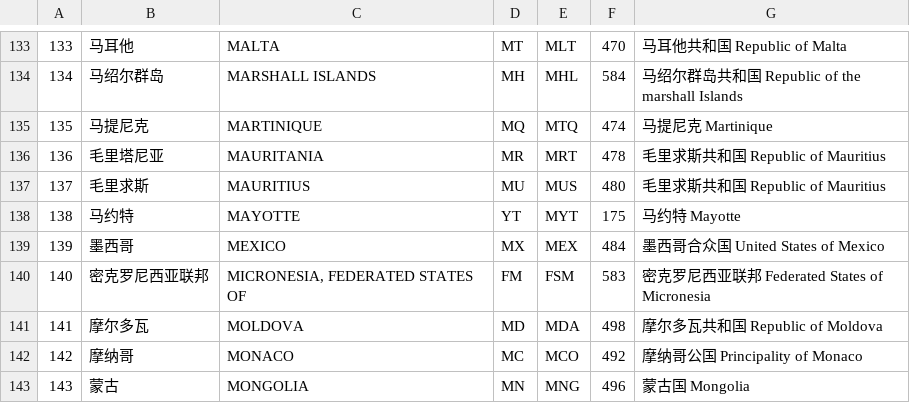
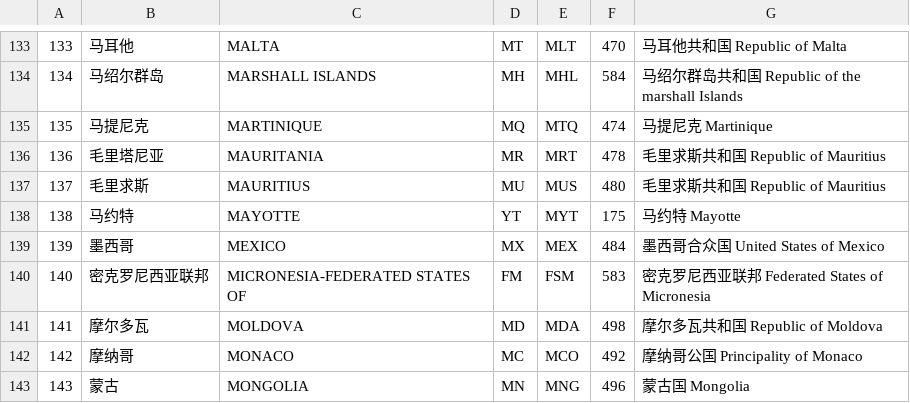
Before and after one commit to wish-wish/TheFlags-CurrencySymbols, a CSV file: data/GBT-2659-2000.csv (was GBT-2659-2000.csv), drawn as a sheet; only a part is shown, gaps mark what is left out; the diff covers the shown part only.

```diff
--- a/GBT-2659-2000.csv
+++ b/data/GBT-2659-2000.csv
@@ -139,3 +139,3 @@
 139,墨西哥,MEXICO,MX,MEX,484,墨西哥合众国 United States of Mexico
-140,密克罗尼西亚联邦,"MICRONESIA, FEDERATED STATES OF",FM,FSM,583,密克罗尼西亚联邦 Federated States of Micronesia
+140,密克罗尼西亚联邦,"MICRONESIA-FEDERATED STATES OF",FM,FSM,583,密克罗尼西亚联邦 Federated States of Micronesia
 141,摩尔多瓦,MOLDOVA,MD,MDA,498,摩尔多瓦共和国 Republic of Moldova
```
Also changed, not shown: 7 edited cells elsewhere in this file, 12 other files.
